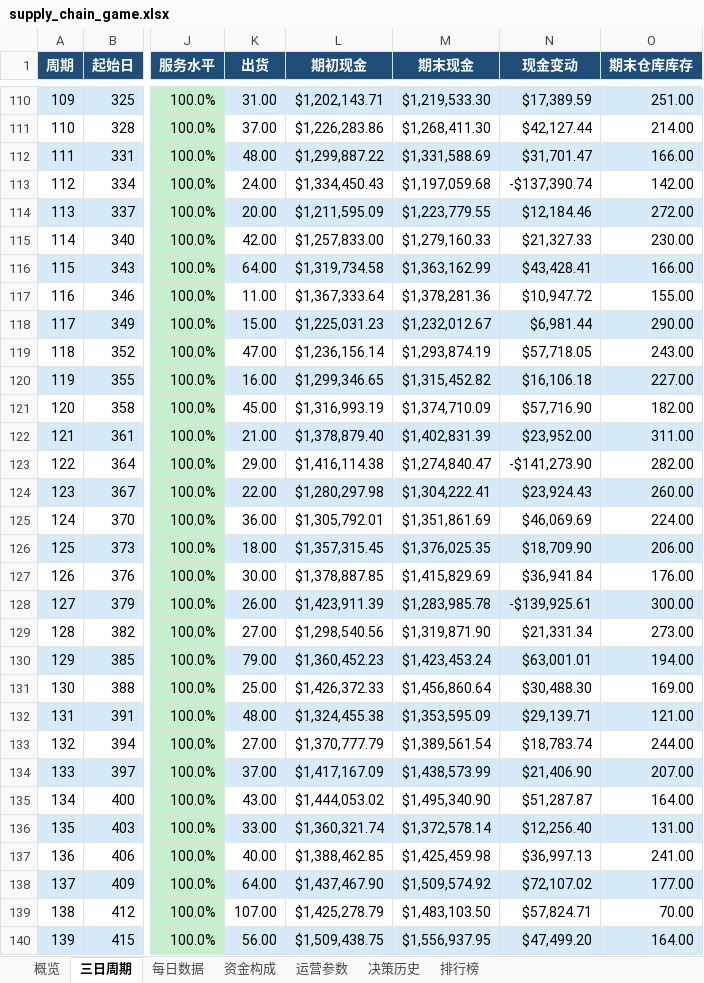
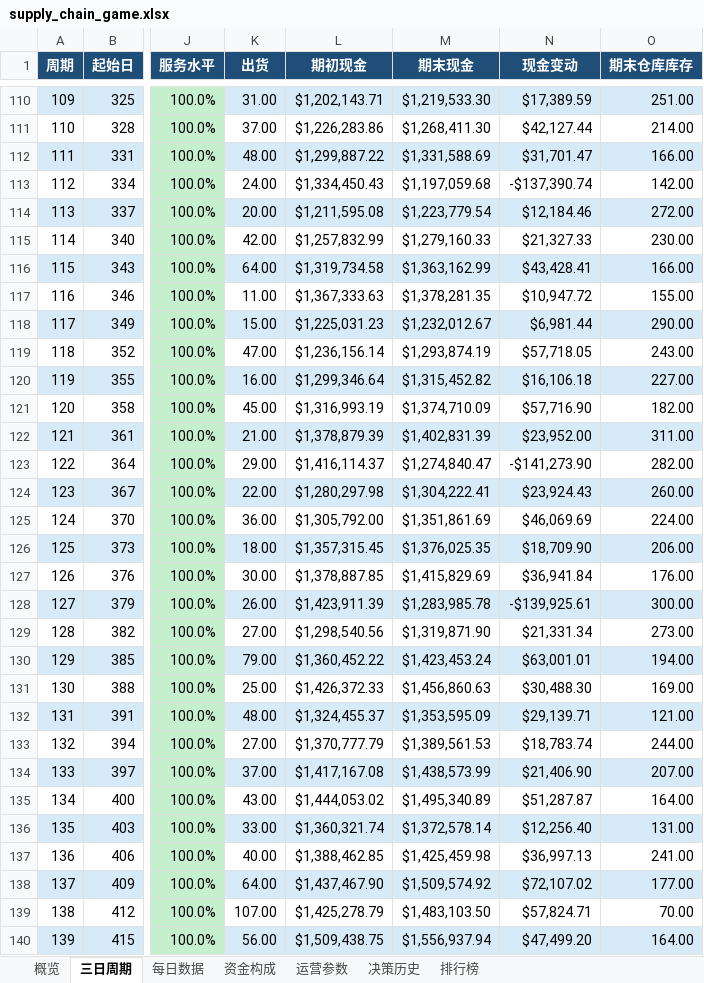
Before and after one commit to Vikotevili/sc-game-tracker, an Excel workbook: data/supply_chain_game.xlsx, sheet 三日周期, drawn as a sheet; only a part is shown, gaps mark what is left out; values as stored, in another font and other column widths than the file's, no borders; the diff covers the shown part only; the diff names each change by its address in the sheet, - before the commit and + after, or states it on an @@ line.

```diff
--- a/data/supply_chain_game.xlsx (sheet 三日周期)
+++ b/data/supply_chain_game.xlsx (sheet 三日周期)
-L114 (期初现金): $1,211,595.09
+L114 (期初现金): $1,211,595.08
-M114 (期末现金): $1,223,779.55
+M114 (期末现金): $1,223,779.54
-L115 (期初现金): $1,257,833.00
+L115 (期初现金): $1,257,832.99
-L117 (期初现金): $1,367,333.64
+L117 (期初现金): $1,367,333.63
-M117 (期末现金): $1,378,281.36
+M117 (期末现金): $1,378,281.35
-L120 (期初现金): $1,299,346.65
+L120 (期初现金): $1,299,346.64
-L122 (期初现金): $1,378,879.40
+L122 (期初现金): $1,378,879.39
-L123 (期初现金): $1,416,114.38
+L123 (期初现金): $1,416,114.37
-L125 (期初现金): $1,305,792.01
+L125 (期初现金): $1,305,792.00
-L130 (期初现金): $1,360,452.23
+L130 (期初现金): $1,360,452.22
-M131 (期末现金): $1,456,860.64
+M131 (期末现金): $1,456,860.63
-L132 (期初现金): $1,324,455.38
+L132 (期初现金): $1,324,455.37
-M133 (期末现金): $1,389,561.54
+M133 (期末现金): $1,389,561.53
-L134 (期初现金): $1,417,167.09
+L134 (期初现金): $1,417,167.08
-M135 (期末现金): $1,495,340.90
+M135 (期末现金): $1,495,340.89
-M140 (期末现金): $1,556,937.95
+M140 (期末现金): $1,556,937.94
```
Also changed, not shown: 158 edited cells elsewhere in this sheet, sheet 每日数据, sheet 排行榜, sheet 概览, sheet 资金构成.
